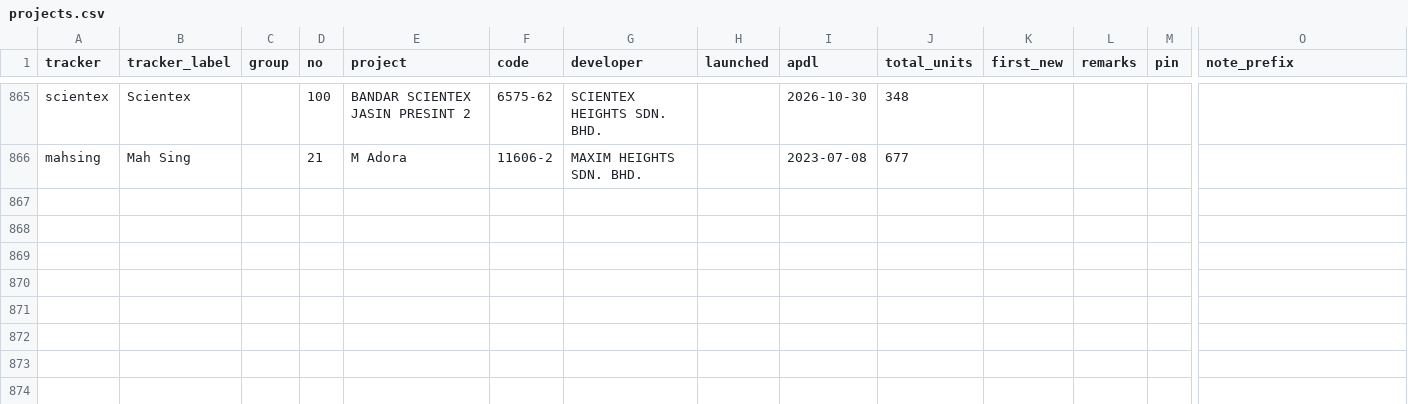
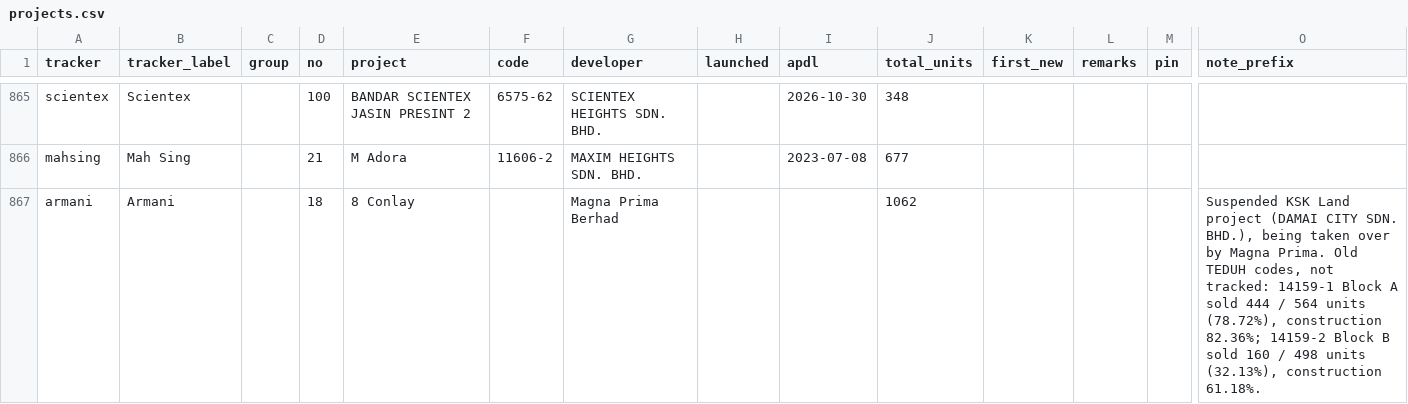
Before and after one commit to smtcu/teduh-tracker, a CSV file: projects.csv, drawn as a sheet; only a part is shown, gaps mark what is left out; rows hold the shown columns only; the diff names each change by its address in the sheet, - before the commit and + after, or states it on an @@ line.

```diff
--- a/projects.csv
+++ b/projects.csv
+row 867: armani | Armani |  | 18 | 8 Conlay |  | Magna Prima Berhad |  |  | 1062 |  |  |  | Suspended KSK Land project (DAMAI CITY SDN. BHD.), being taken over by Magna Prima. Old TEDUH codes, not tracked: 14159-1 Block A sold 444 / 564 units (78.72%), construction 82.36%; 14159-2 Block B sold 160 / 498 units (32.13%), construction 61.18%.
```
Also changed, not shown: data/prelaunch_places.csv.
